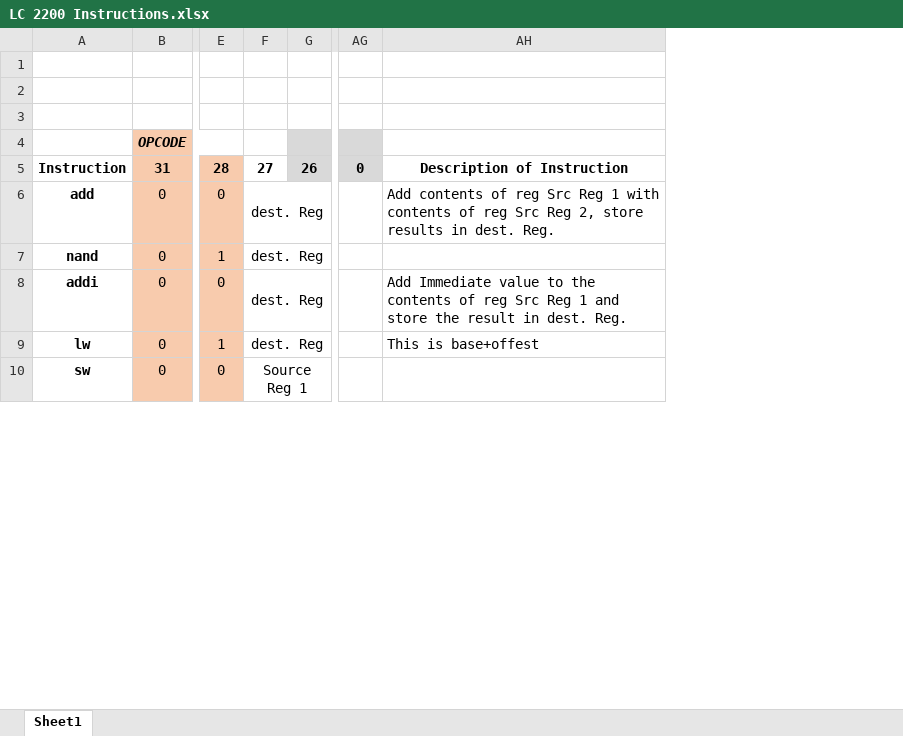
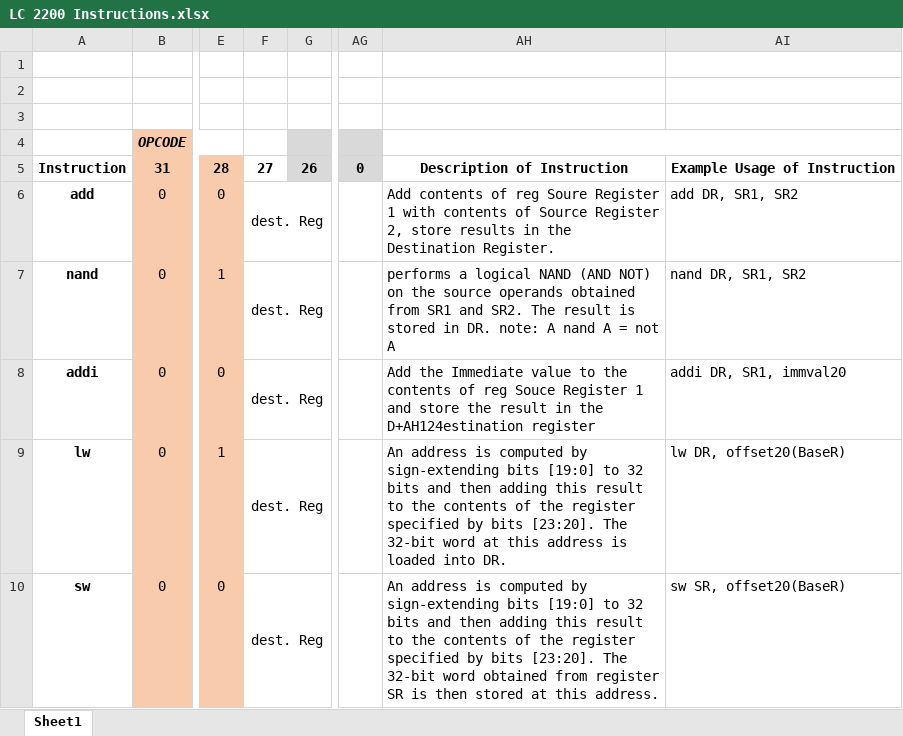
Before and after one commit to EricGustafsonGT/CS-2200, an Excel workbook: LC 2200 Instructions.xlsx, sheet Sheet1, drawn as a sheet; only a part is shown, gaps mark what is left out; values as stored, in another font and other column widths than the file's, no borders; charts and pictures not drawn; the diff covers the shown part only; the diff names each change by its address in the sheet, - before the commit and + after, or states it on an @@ line.

```diff
--- a/LC 2200 Instructions.xlsx (sheet Sheet1)
+++ b/LC 2200 Instructions.xlsx (sheet Sheet1)
+column AI, rows 5-10: Example Usage of Instruction | add DR, SR1, SR2 | nand DR, SR1, SR2 | addi DR, SR1, immval20 | lw DR, offset20(BaseR) | sw SR, offset20(BaseR)
+AH4:AI4 merged
-AH6: …of reg Src Reg 1 with contents of reg Src Reg 2, store results in dest. Reg.
+AH6: …of reg Soure Register 1 with contents of Source Register 2, store results in the Destination Register.
-AH7: (empty)
+AH7: performs a logical NAND (AND NOT) on the source operands obtained from SR1 and SR2. The result is stored in DR. note: A nand A = not A
-AH8: Add Immediate value to the contents of reg Src Reg 1 and store the result in dest. Reg.
+AH8: Add the Immediate value to the contents of reg Souce Register 1 and store the result in the D+AH124estination register
-AH9: This is base+offest
+AH9: An address is computed by sign-extending bits [19:0] to 32 bits and then adding this result to the contents of the register specified by bits [23:20]. The 32-bit word at this address is loaded into DR.
-F10: Source Reg 1
+F10: dest. Reg
-AH10: (empty)
+AH10: An address is computed by sign-extending bits [19:0] to 32 bits and then adding this result to the contents of the register specified by bits [23:20]. The 32-bit word obtained from register SR is then stored at this address.
```
Also changed, not shown: 3 added rows, 3 removed rows, 6 edited cells, cell formats and merged cells elsewhere in this sheet, charts or pictures, Projects/Project 1 - Processor/microcode/microcode.xlsx, 1 other file.
